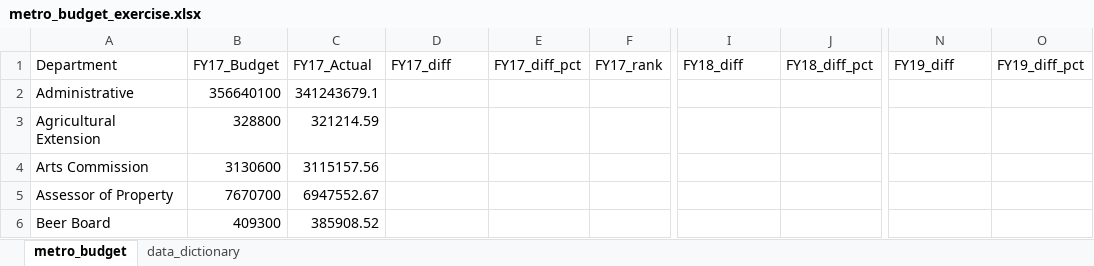
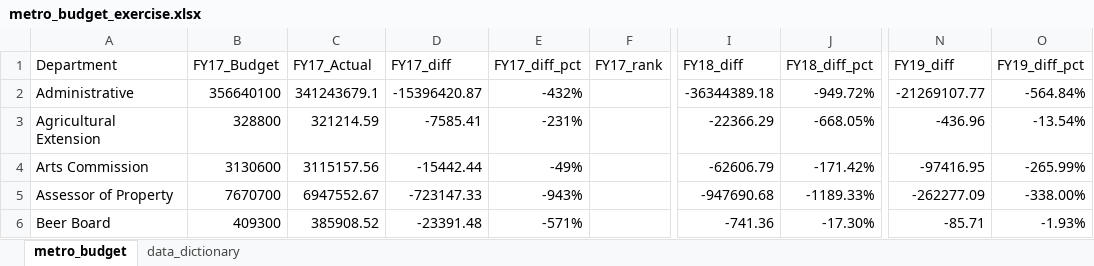
Before and after one commit to NSS-Data-Analytics-Cohort-11/lookups-exercise-zdemeke, an Excel workbook: metro_budget_exercise.xlsx, sheet metro_budget, drawn as a sheet; only a part is shown, gaps mark what is left out; values as stored, in another font and other column widths than the file's, no borders; the diff covers the shown part only; the diff names each change by its address in the sheet, - before the commit and + after, or states it on an @@ line.

Commit message:
question 4

```diff
--- a/metro_budget_exercise.xlsx (sheet metro_budget)
+++ b/metro_budget_exercise.xlsx (sheet metro_budget)
-D2 (FY17_diff): (empty)
+D2 (FY17_diff): -15396420.87
-E2 (FY17_diff_pct): (empty)
+E2 (FY17_diff_pct): -432%
-I2 (FY18_diff): (empty)
+I2 (FY18_diff): -36344389.18
-J2 (FY18_diff_pct): (empty)
+J2 (FY18_diff_pct): -949.72%
-N2 (FY19_diff): (empty)
+N2 (FY19_diff): -21269107.77
-O2 (FY19_diff_pct): (empty)
+O2 (FY19_diff_pct): -564.84%
-D3 (FY17_diff): (empty)
+D3 (FY17_diff): -7585.41
-E3 (FY17_diff_pct): (empty)
+E3 (FY17_diff_pct): -231%
-I3 (FY18_diff): (empty)
+I3 (FY18_diff): -22366.29
-J3 (FY18_diff_pct): (empty)
+J3 (FY18_diff_pct): -668.05%
-N3 (FY19_diff): (empty)
+N3 (FY19_diff): -436.96
-O3 (FY19_diff_pct): (empty)
+O3 (FY19_diff_pct): -13.54%
-D4 (FY17_diff): (empty)
+D4 (FY17_diff): -15442.44
-E4 (FY17_diff_pct): (empty)
+E4 (FY17_diff_pct): -49%
-I4 (FY18_diff): (empty)
+I4 (FY18_diff): -62606.79
-J4 (FY18_diff_pct): (empty)
+J4 (FY18_diff_pct): -171.42%
-N4 (FY19_diff): (empty)
+N4 (FY19_diff): -97416.95
-O4 (FY19_diff_pct): (empty)
+O4 (FY19_diff_pct): -265.99%
-D5 (FY17_diff): (empty)
+D5 (FY17_diff): -723147.33
-E5 (FY17_diff_pct): (empty)
+E5 (FY17_diff_pct): -943%
-I5 (FY18_diff): (empty)
+I5 (FY18_diff): -947690.68
-J5 (FY18_diff_pct): (empty)
+J5 (FY18_diff_pct): -1189.33%
-N5 (FY19_diff): (empty)
+N5 (FY19_diff): -262277.09
-O5 (FY19_diff_pct): (empty)
+O5 (FY19_diff_pct): -338.00%
-D6 (FY17_diff): (empty)
+D6 (FY17_diff): -23391.48
-E6 (FY17_diff_pct): (empty)
+E6 (FY17_diff_pct): -571%
-I6 (FY18_diff): (empty)
+I6 (FY18_diff): -741.36
-J6 (FY18_diff_pct): (empty)
+J6 (FY18_diff_pct): -17.30%
-N6 (FY19_diff): (empty)
+N6 (FY19_diff): -85.71
-O6 (FY19_diff_pct): (empty)
+O6 (FY19_diff_pct): -1.93%
```
Also changed, not shown: 6 added rows, 6 removed rows and 276 edited cells elsewhere in this sheet.
